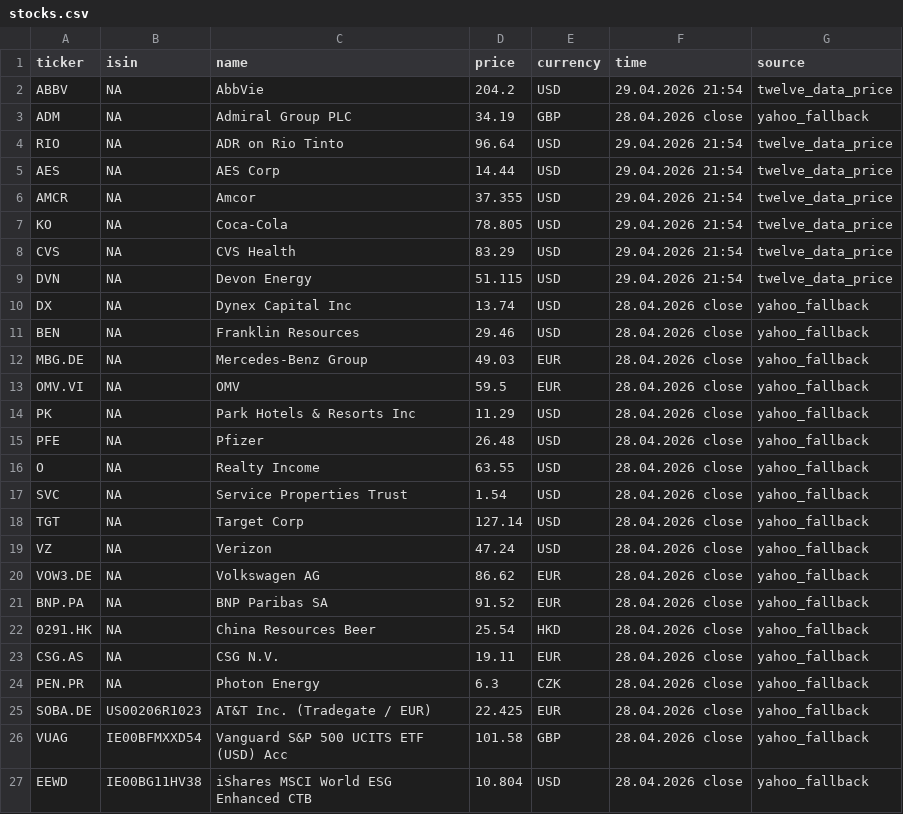
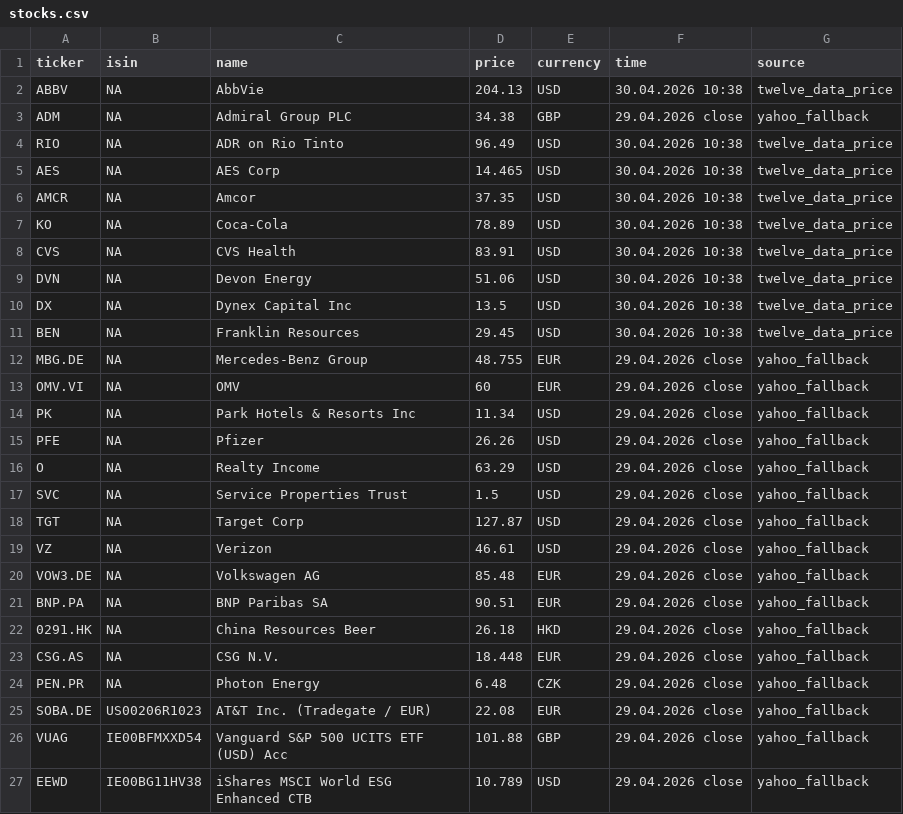
Before and after one commit to RadimTol/Akcie, a CSV file: stocks.csv, drawn as a sheet; only a part is shown; the diff covers the shown part only.

```diff
--- a/stocks.csv
+++ b/stocks.csv
@@ -1,27 +1,27 @@
 "ticker","isin","name","price","currency","time","source"
-"ABBV",NA,"AbbVie",204.2,"USD","29.04.2026 21:54","twelve_data_price"
-"ADM",NA,"Admiral Group PLC",34.19,"GBP","28.04.2026 close","yahoo_fallback"
-"RIO",NA,"ADR on Rio Tinto",96.64,"USD","29.04.2026 21:54","twelve_data_price"
-"AES",NA,"AES Corp",14.44,"USD","29.04.2026 21:54","twelve_data_price"
-"AMCR",NA,"Amcor",37.355,"USD","29.04.2026 21:54","twelve_data_price"
-"KO",NA,"Coca-Cola",78.805,"USD","29.04.2026 21:54","twelve_data_price"
-"CVS",NA,"CVS Health",83.29,"USD","29.04.2026 21:54","twelve_data_price"
-"DVN",NA,"Devon Energy",51.115,"USD","29.04.2026 21:54","twelve_data_price"
-"DX",NA,"Dynex Capital Inc",13.74,"USD","28.04.2026 close","yahoo_fallback"
-"BEN",NA,"Franklin Resources",29.46,"USD","28.04.2026 close","yahoo_fallback"
-"MBG.DE",NA,"Mercedes-Benz Group",49.03,"EUR","28.04.2026 close","yahoo_fallback"
-"OMV.VI",NA,"OMV",59.5,"EUR","28.04.2026 close","yahoo_fallback"
-"PK",NA,"Park Hotels & Resorts Inc",11.29,"USD","28.04.2026 close","yahoo_fallback"
-"PFE",NA,"Pfizer",26.48,"USD","28.04.2026 close","yahoo_fallback"
-"O",NA,"Realty Income",63.55,"USD","28.04.2026 close","yahoo_fallback"
-"SVC",NA,"Service Properties Trust",1.54,"USD","28.04.2026 close","yahoo_fallback"
-"TGT",NA,"Target Corp",127.14,"USD","28.04.2026 close","yahoo_fallback"
-"VZ",NA,"Verizon",47.24,"USD","28.04.2026 close","yahoo_fallback"
-"VOW3.DE",NA,"Volkswagen AG",86.62,"EUR","28.04.2026 close","yahoo_fallback"
-"BNP.PA",NA,"BNP Paribas SA",91.52,"EUR","28.04.2026 close","yahoo_fallback"
-"0291.HK",NA,"China Resources Beer",25.54,"HKD","28.04.2026 close","yahoo_fallback"
-"CSG.AS",NA,"CSG N.V.",19.11,"EUR","28.04.2026 close","yahoo_fallback"
-"PEN.PR",NA,"Photon Energy",6.3,"CZK","28.04.2026 close","yahoo_fallback"
-"SOBA.DE","US00206R1023","AT&T Inc. (Tradegate / EUR)",22.425,"EUR","28.04.2026 close","yahoo_fallback"
-"VUAG","IE00BFMXXD54","Vanguard S&P 500 UCITS ETF (USD) Acc",101.58,"GBP","28.04.2026 close","yahoo_fallback"
-"EEWD","IE00BG11HV38","iShares MSCI World ESG Enhanced CTB",10.804,"USD","28.04.2026 close","yahoo_fallback"
+"ABBV",NA,"AbbVie",204.13,"USD","30.04.2026 10:38","twelve_data_price"
+"ADM",NA,"Admiral Group PLC",34.38,"GBP","29.04.2026 close","yahoo_fallback"
+"RIO",NA,"ADR on Rio Tinto",96.49,"USD","30.04.2026 10:38","twelve_data_price"
+"AES",NA,"AES Corp",14.465,"USD","30.04.2026 10:38","twelve_data_price"
+"AMCR",NA,"Amcor",37.35,"USD","30.04.2026 10:38","twelve_data_price"
+"KO",NA,"Coca-Cola",78.89,"USD","30.04.2026 10:38","twelve_data_price"
+"CVS",NA,"CVS Health",83.91,"USD","30.04.2026 10:38","twelve_data_price"
+"DVN",NA,"Devon Energy",51.06,"USD","30.04.2026 10:38","twelve_data_price"
+"DX",NA,"Dynex Capital Inc",13.5,"USD","30.04.2026 10:38","twelve_data_price"
+"BEN",NA,"Franklin Resources",29.45,"USD","30.04.2026 10:38","twelve_data_price"
+"MBG.DE",NA,"Mercedes-Benz Group",48.755,"EUR","29.04.2026 close","yahoo_fallback"
+"OMV.VI",NA,"OMV",60,"EUR","29.04.2026 close","yahoo_fallback"
+"PK",NA,"Park Hotels & Resorts Inc",11.34,"USD","29.04.2026 close","yahoo_fallback"
+"PFE",NA,"Pfizer",26.26,"USD","29.04.2026 close","yahoo_fallback"
+"O",NA,"Realty Income",63.29,"USD","29.04.2026 close","yahoo_fallback"
+"SVC",NA,"Service Properties Trust",1.5,"USD","29.04.2026 close","yahoo_fallback"
+"TGT",NA,"Target Corp",127.87,"USD","29.04.2026 close","yahoo_fallback"
+"VZ",NA,"Verizon",46.61,"USD","29.04.2026 close","yahoo_fallback"
+"VOW3.DE",NA,"Volkswagen AG",85.48,"EUR","29.04.2026 close","yahoo_fallback"
+"BNP.PA",NA,"BNP Paribas SA",90.51,"EUR","29.04.2026 close","yahoo_fallback"
+"0291.HK",NA,"China Resources Beer",26.18,"HKD","29.04.2026 close","yahoo_fallback"
+"CSG.AS",NA,"CSG N.V.",18.448,"EUR","29.04.2026 close","yahoo_fallback"
+"PEN.PR",NA,"Photon Energy",6.48,"CZK","29.04.2026 close","yahoo_fallback"
+"SOBA.DE","US00206R1023","AT&T Inc. (Tradegate / EUR)",22.08,"EUR","29.04.2026 close","yahoo_fallback"
+"VUAG","IE00BFMXXD54","Vanguard S&P 500 UCITS ETF (USD) Acc",101.88,"GBP","29.04.2026 close","yahoo_fallback"
+"EEWD","IE00BG11HV38","iShares MSCI World ESG Enhanced CTB",10.789,"USD","29.04.2026 close","yahoo_fallback"
```
Also changed, not shown: 24 edited cells elsewhere in this file, stocks_history_30d.csv.
